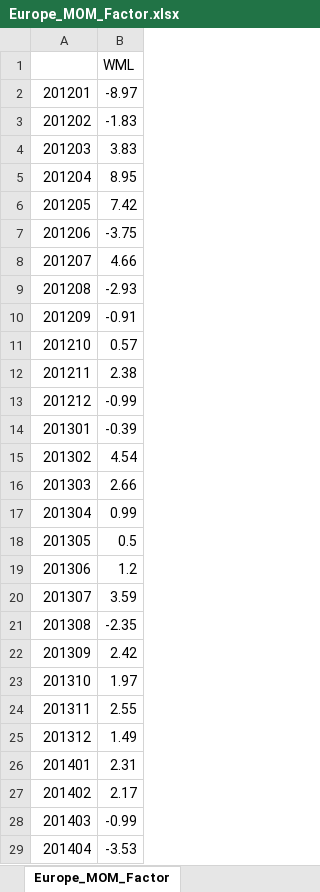
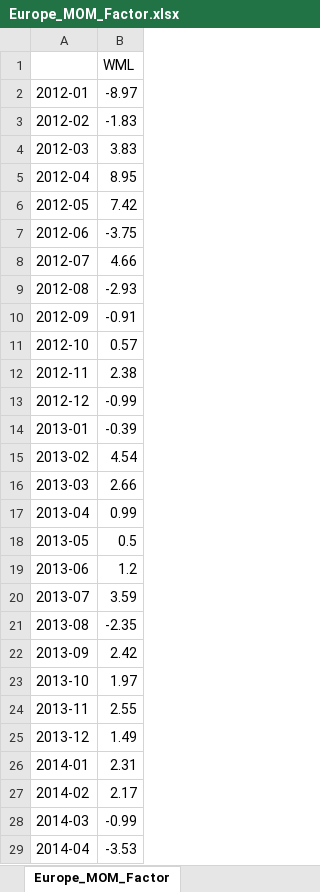
Before and after one commit to YuxuanSnow/BA_The-Impact-of-Portofolio, an Excel workbook: Europe_MOM_Factor.xlsx, sheet Europe_MOM_Factor, drawn as a sheet; only a part is shown; values as stored, in another font and other column widths than the file's, no borders; the diff covers the shown part only; the diff names each change by its address in the sheet, - before the commit and + after, or states it on an @@ line.

```diff
--- a/Europe_MOM_Factor.xlsx (sheet Europe_MOM_Factor)
+++ b/Europe_MOM_Factor.xlsx (sheet Europe_MOM_Factor)
-A2: 201201
+A2: 2012-01
-A3: 201202
+A3: 2012-02
-A4: 201203
+A4: 2012-03
-A5: 201204
+A5: 2012-04
-A6: 201205
+A6: 2012-05
-A7: 201206
+A7: 2012-06
-A8: 201207
+A8: 2012-07
-A9: 201208
+A9: 2012-08
-A10: 201209
+A10: 2012-09
-A11: 201210
+A11: 2012-10
-A12: 201211
+A12: 2012-11
-A13: 201212
+A13: 2012-12
-A14: 201301
+A14: 2013-01
-A15: 201302
+A15: 2013-02
-A16: 201303
+A16: 2013-03
-A17: 201304
+A17: 2013-04
-A18: 201305
+A18: 2013-05
-A19: 201306
+A19: 2013-06
-A20: 201307
+A20: 2013-07
-A21: 201308
+A21: 2013-08
-A22: 201309
+A22: 2013-09
-A23: 201310
+A23: 2013-10
-A24: 201311
+A24: 2013-11
-A25: 201312
+A25: 2013-12
-A26: 201401
+A26: 2014-01
-A27: 201402
+A27: 2014-02
-A28: 201403
+A28: 2014-03
-A29: 201404
+A29: 2014-04
```
Also changed, not shown: 64 edited cells elsewhere in this sheet, Europe_3_Factors.xlsx, 4 other files.
